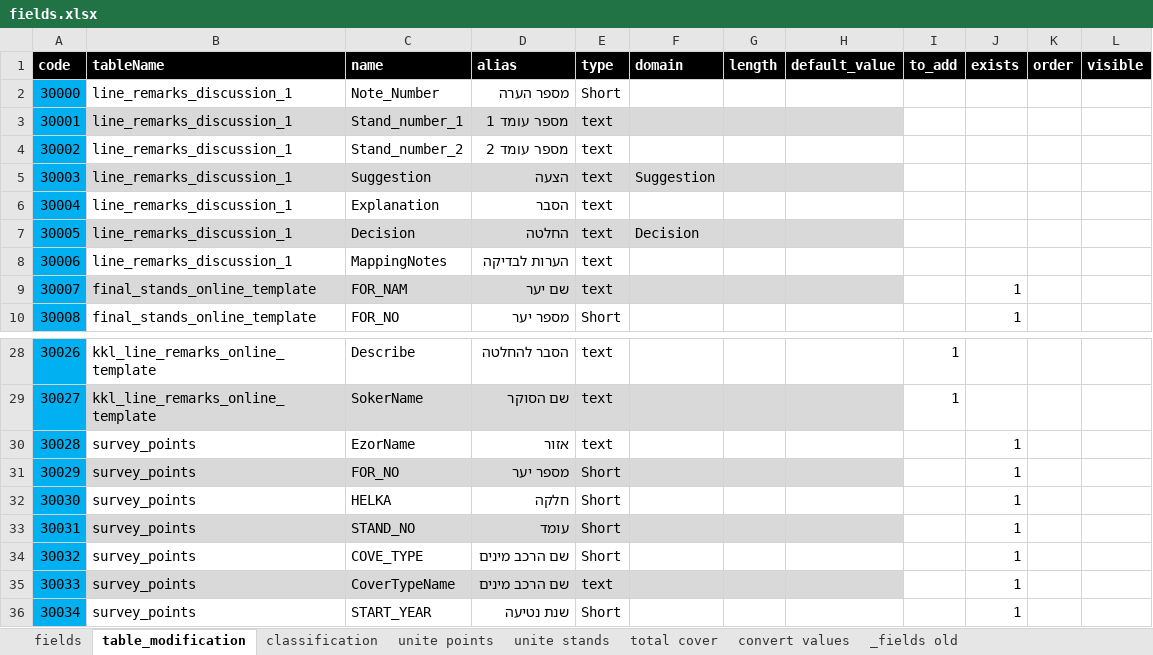
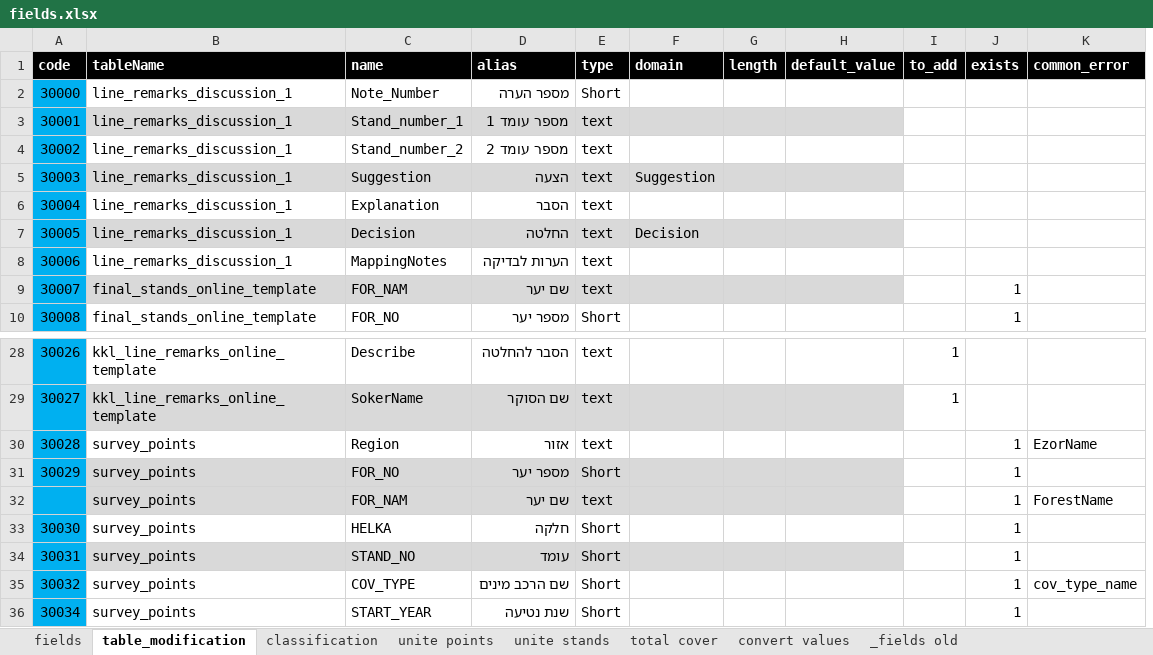
Before and after one commit to keren-harel/pty_framework, an Excel workbook: configuration/fields.xlsx, sheet table_modification, drawn as a sheet; only a part is shown, gaps mark what is left out; values as stored, in another font and other column widths than the file's, no borders; removed rows and columns are numbered as before the commit, all else as after; the diff covers the shown part only; the diff names each change by its address in the sheet, - before the commit and + after, or states it on an @@ line.

Commit message:
Fixing common field name error

```diff
--- a/configuration/fields.xlsx (sheet table_modification)
+++ b/configuration/fields.xlsx (sheet table_modification)
-column K (order), empty
-column L (visible), empty
+column K (common_error), row 30: EzorName; row 35: cov_type_name
-C30 (name): EzorName
+C30 (name): Region
+row 32:  | survey_points | FOR_NAM | שם יער | text |  |  |  |  | 1 | ForestName
-C35 (name): COVE_TYPE
+C35 (name): COV_TYPE
-row 35: 30033 | survey_points | CoverTypeName | שם הרכב מינים | text |  |  |  |  | 1
```
Also changed, not shown: 102 removed rows elsewhere in this sheet, 4 other files.
